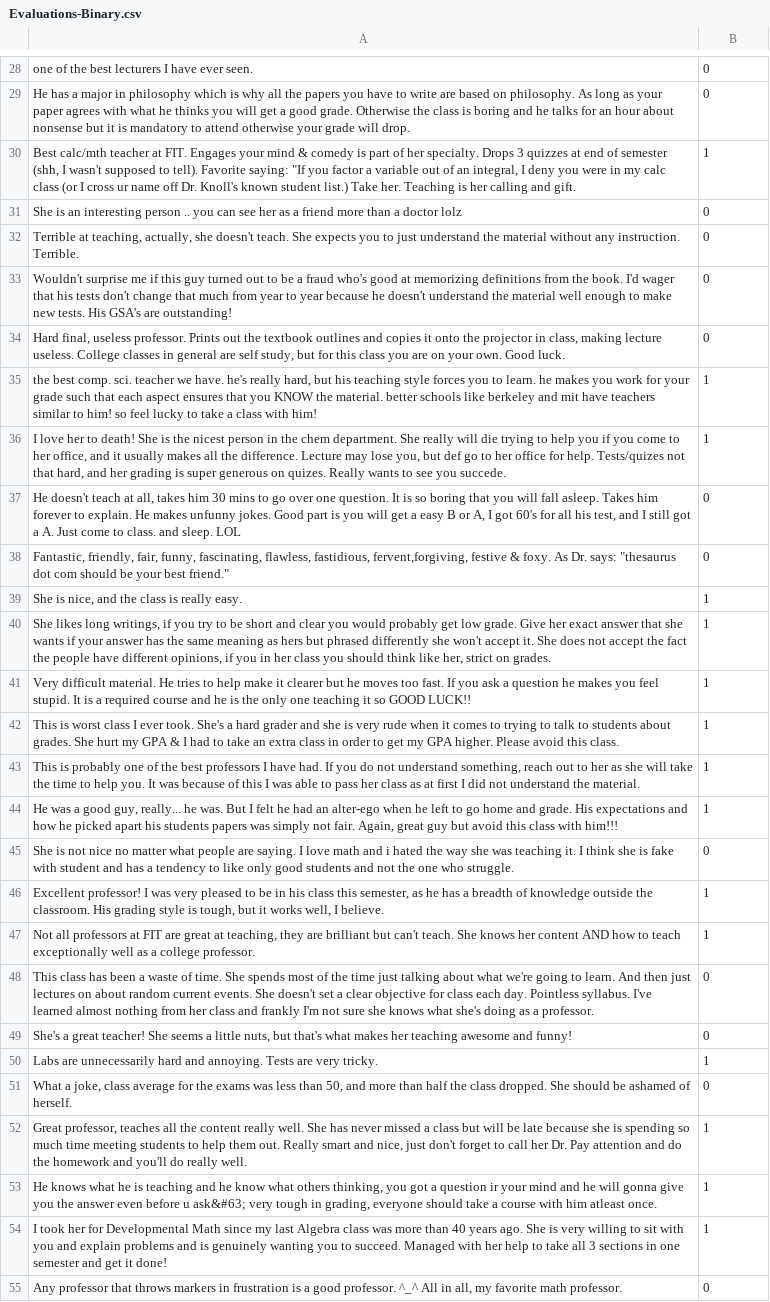
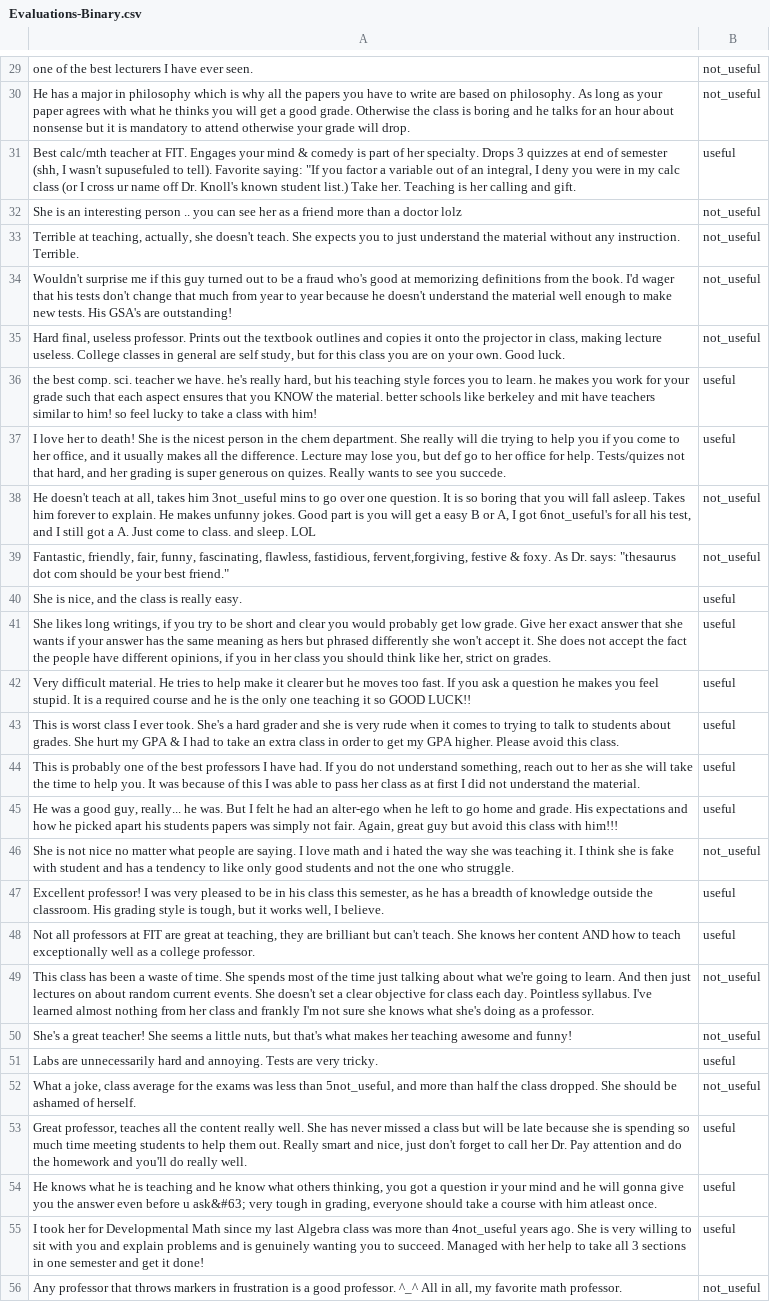
Before and after one commit to astrohanp/teacher-review-sentiment-analysis, a CSV file: data/Evaluations-Binary.csv, drawn as a sheet; only a part is shown, gaps mark what is left out; removed rows and columns are numbered as before the commit, all else as after; the diff covers the shown part only; the diff names each change by its address in the sheet, - before the commit and + after, or states it on an @@ line.

```diff
--- a/data/Evaluations-Binary.csv
+++ b/data/Evaluations-Binary.csv
-B29:B30: 0
+B29:B30: not_useful
-row 30: Best calc/mth teacher at FIT. Engages your mind & comedy is part of her specialty. Drops 3 quizzes at end of semester (shh, I wasn't supposed to tell). Favorite saying: "If you factor a variable out of an integral, I deny you were in my calc class (or I cross ur name off Dr. Knoll's known student list.) Take her. Teaching is her calling and gift. | 1
+row 31: Best calc/mth teacher at FIT. Engages your mind & comedy is part of her specialty. Drops 3 quizzes at end of semester (shh, I wasn't supusefuled to tell). Favorite saying: "If you factor a variable out of an integral, I deny you were in my calc class (or I cross ur name off Dr. Knoll's known student list.) Take her. Teaching is her calling and gift. | useful
-B32:B35: 0
+B32:B35: not_useful
-B36:B37: 1
+B36:B37: useful
-row 37: He doesn't teach at all, takes him 30 mins to go over one question. It is so boring that you will fall asleep. Takes him forever to explain. He makes unfunny jokes. Good part is you will get a easy B or A, I got 60's for all his test, and I still got a A. Just come to class. and sleep. LOL | 0
+row 38: He doesn't teach at all, takes him 3not_useful mins to go over one question. It is so boring that you will fall asleep. Takes him forever to explain. He makes unfunny jokes. Good part is you will get a easy B or A, I got 6not_useful's for all his test, and I still got a A. Just come to class. and sleep. LOL | not_useful
-B39: 0
+B39: not_useful
-B40:B45: 1
+B40:B45: useful
-B46: 0
+B46: not_useful
-B47:B48: 1
+B47:B48: useful
-B49:B50: 0
+B49:B50: not_useful
-B51: 1
+B51: useful
-row 51: What a joke, class average for the exams was less than 50, and more than half the class dropped. She should be ashamed of herself. | 0
+row 52: What a joke, class average for the exams was less than 5not_useful, and more than half the class dropped. She should be ashamed of herself. | not_useful
-B53:B54: 1
+B53:B54: useful
-row 54: I took her for Developmental Math since my last Algebra class was more than 40 years ago. She is very willing to sit with you and explain problems and is genuinely wanting you to succeed. Managed with her help to take all 3 sections in one semester and get it done! | 1
+row 55: I took her for Developmental Math since my last Algebra class was more than 4not_useful years ago. She is very willing to sit with you and explain problems and is genuinely wanting you to succeed. Managed with her help to take all 3 sections in one semester and get it done! | useful
-B56: 0
+B56: not_useful
```
Also changed, not shown: 9 added rows, 8 removed rows and 119 edited cells elsewhere in this file.
